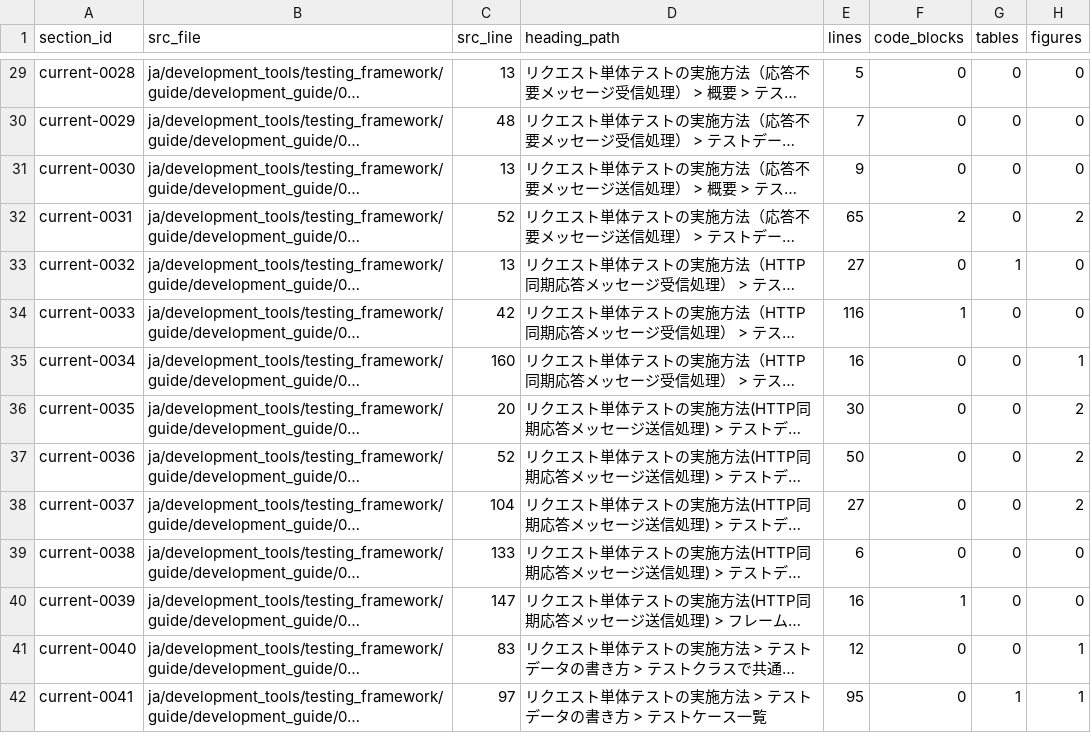
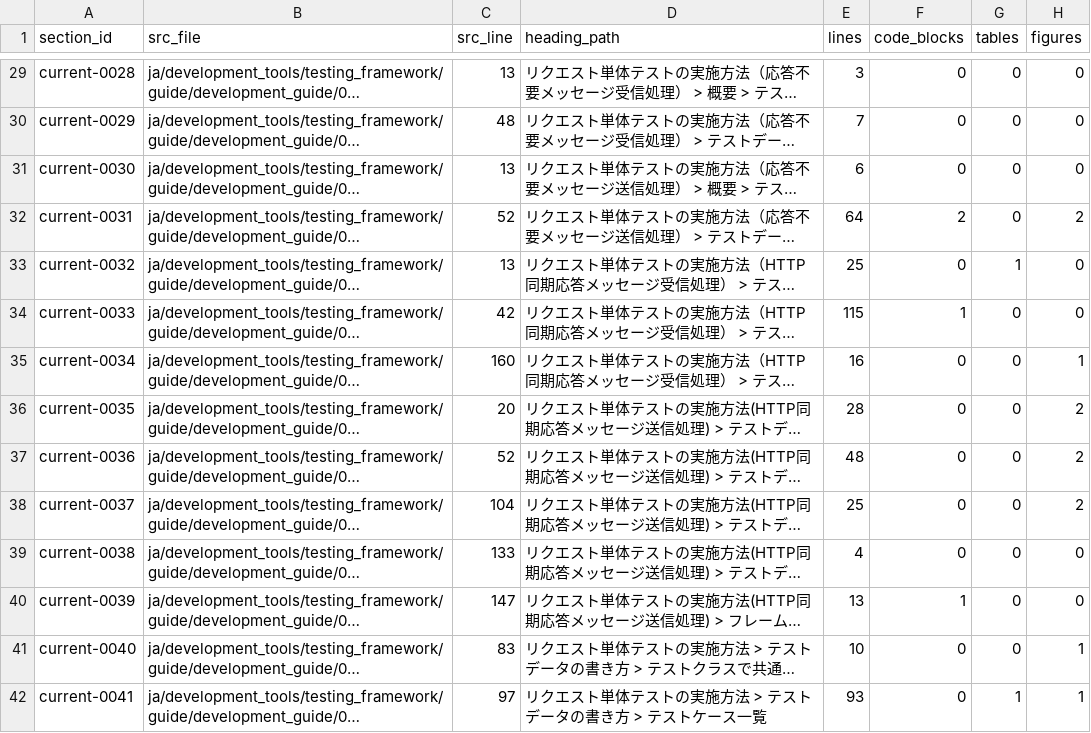
Before and after one commit to nablarch/nablarch-document, a CSV file: .rn/20260724-ntf-yaml-support/mapping/sections-current.csv, drawn as a sheet; only a part is shown, gaps mark what is left out; long unchanged cells end in …; the diff covers the shown part only; the diff names each change by its address in the sheet, - before the commit and + after, or states it on an @@ line.

```diff
--- a/.rn/20260724-ntf-yaml-support/mapping/sections-current.csv
+++ b/.rn/20260724-ntf-yaml-support/mapping/sections-current.csv
-E29 (lines): 5
+E29 (lines): 3
-E31 (lines): 9
+E31 (lines): 6
-E32 (lines): 65
+E32 (lines): 64
-E33 (lines): 27
+E33 (lines): 25
-E34 (lines): 116
+E34 (lines): 115
-E36 (lines): 30
+E36 (lines): 28
-E37 (lines): 50
+E37 (lines): 48
-E38 (lines): 27
+E38 (lines): 25
-E39 (lines): 6
+E39 (lines): 4
-E40 (lines): 16
+E40 (lines): 13
-E41 (lines): 12
+E41 (lines): 10
-E42 (lines): 95
+E42 (lines): 93
```
Also changed, not shown: 186 edited cells elsewhere in this file, 4 other files.
